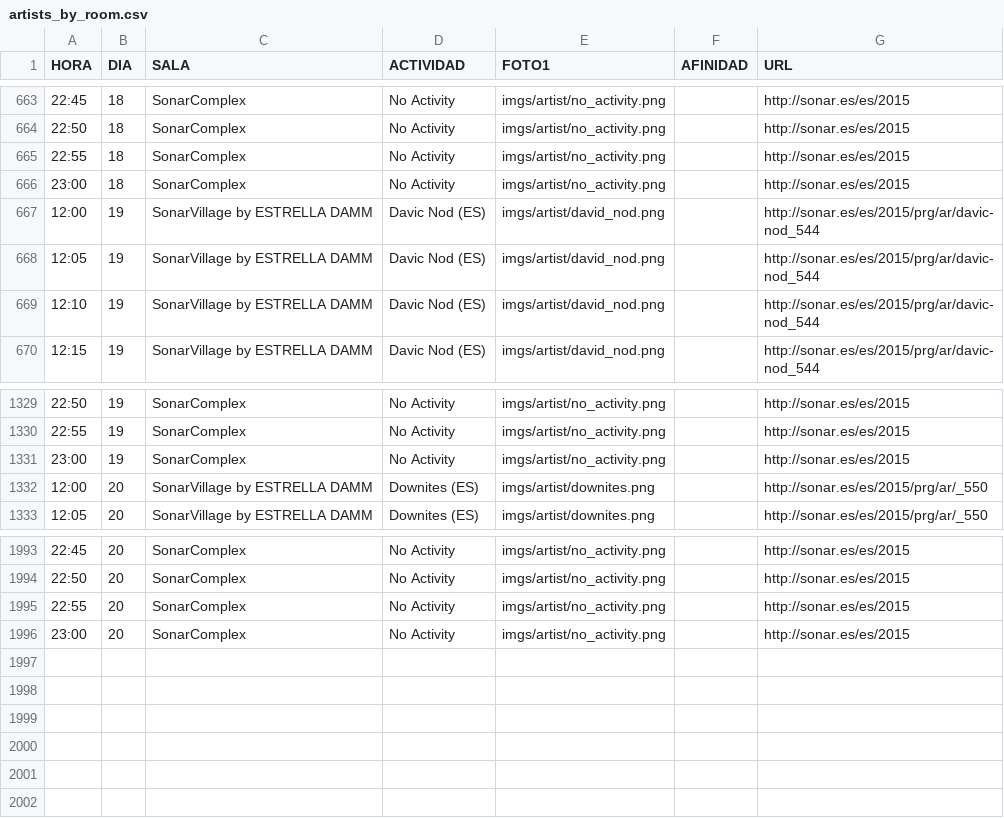
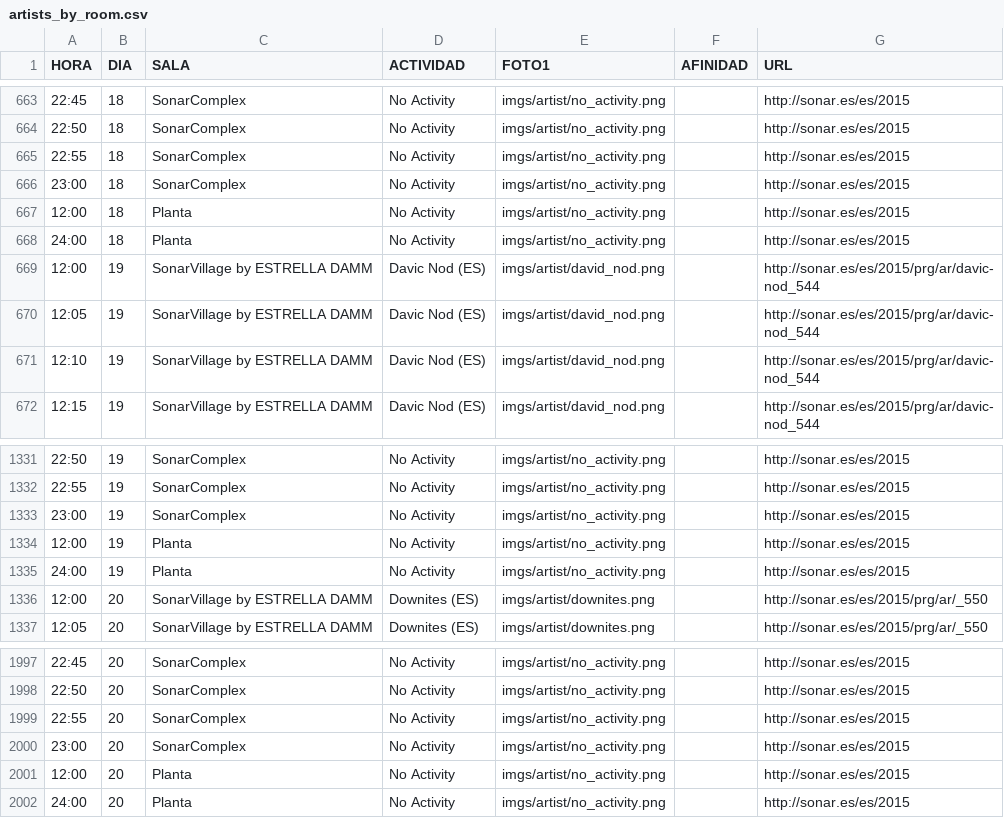
Before and after one commit to fercook/Sonar2015, a CSV file: whatyoudid_desarrollo/data/artists_by_room.csv, drawn as a sheet; only a part is shown, gaps mark what is left out; the diff names each change by its address in the sheet, - before the commit and + after, or states it on an @@ line.

Commit message:
Reading artist.

```diff
--- a/whatyoudid_desarrollo/data/artists_by_room.csv
+++ b/whatyoudid_desarrollo/data/artists_by_room.csv
+row 667: 12:00 | 18 | Planta | No Activity | imgs/artist/no_activity.png |  | http://sonar.es/es/2015
+row 668: 24:00 | 18 | Planta | No Activity | imgs/artist/no_activity.png |  | http://sonar.es/es/2015
+row 1334: 12:00 | 19 | Planta | No Activity | imgs/artist/no_activity.png |  | http://sonar.es/es/2015
+row 1335: 24:00 | 19 | Planta | No Activity | imgs/artist/no_activity.png |  | http://sonar.es/es/2015
+row 2001: 12:00 | 20 | Planta | No Activity | imgs/artist/no_activity.png |  | http://sonar.es/es/2015
+row 2002: 24:00 | 20 | Planta | No Activity | imgs/artist/no_activity.png |  | http://sonar.es/es/2015
```
Also changed, not shown: 4 other files.
